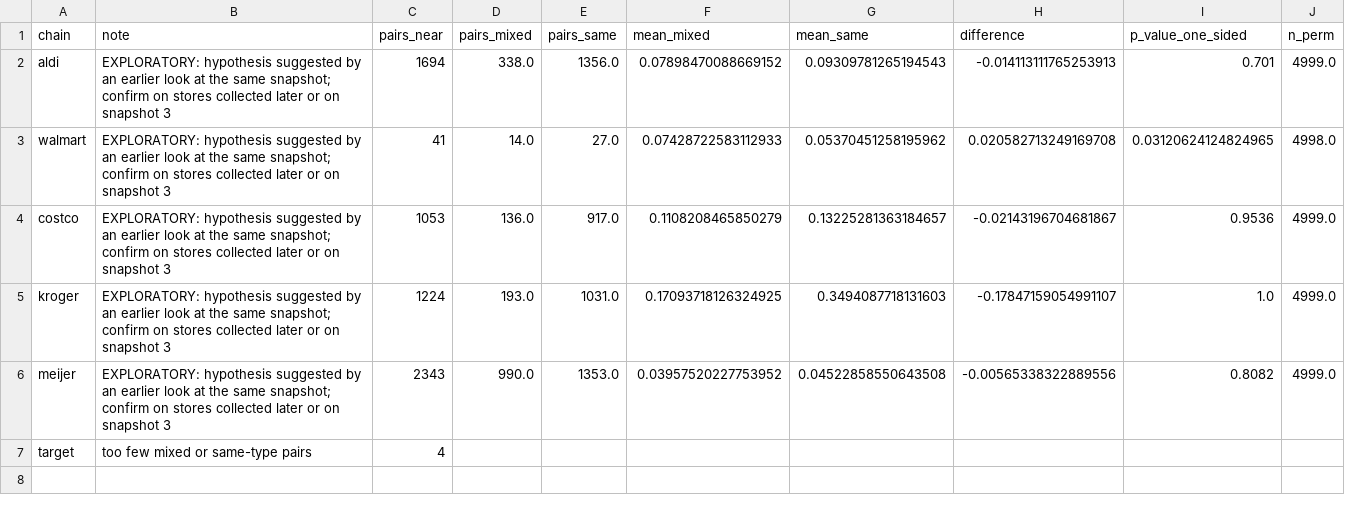
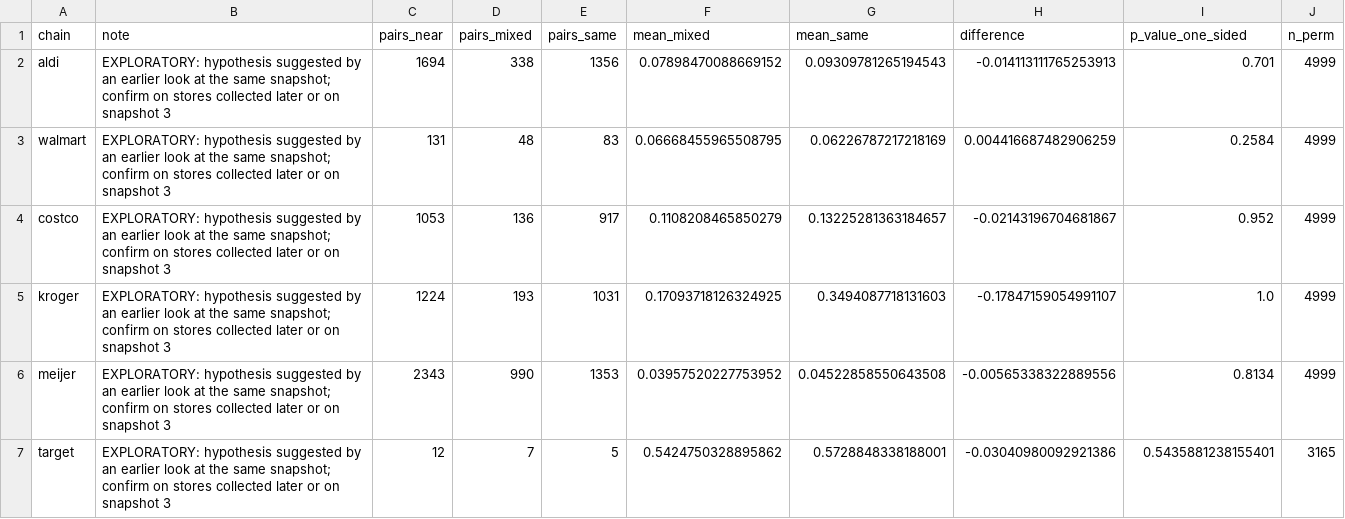
Before and after one commit to Lotion-3/groceryStatistics, a CSV file: tables/module_e_urban_rural.csv, drawn as a sheet.

```diff
--- a/tables/module_e_urban_rural.csv
+++ b/tables/module_e_urban_rural.csv
@@ -1,7 +1,7 @@
 chain,note,pairs_near,pairs_mixed,pairs_same,mean_mixed,mean_same,difference,p_value_one_sided,n_perm
-aldi,EXPLORATORY: hypothesis suggested by an earlier look at the same snapshot; confirm on stores collected later or on snapshot 3,1694,338.0,1356.0,0.07898470088669152,0.09309781265194543,-0.014113111765253913,0.701,4999.0
-walmart,EXPLORATORY: hypothesis suggested by an earlier look at the same snapshot; confirm on stores collected later or on snapshot 3,41,14.0,27.0,0.07428722583112933,0.05370451258195962,0.020582713249169708,0.03120624124824965,4998.0
-costco,EXPLORATORY: hypothesis suggested by an earlier look at the same snapshot; confirm on stores collected later or on snapshot 3,1053,136.0,917.0,0.1108208465850279,0.13225281363184657,-0.02143196704681867,0.9536,4999.0
-kroger,EXPLORATORY: hypothesis suggested by an earlier look at the same snapshot; confirm on stores collected later or on snapshot 3,1224,193.0,1031.0,0.17093718126324925,0.3494087718131603,-0.17847159054991107,1.0,4999.0
-meijer,EXPLORATORY: hypothesis suggested by an earlier look at the same snapshot; confirm on stores collected later or on snapshot 3,2343,990.0,1353.0,0.03957520227753952,0.04522858550643508,-0.00565338322889556,0.8082,4999.0
-target,too few mixed or same-type pairs,4,,,,,,,
+aldi,EXPLORATORY: hypothesis suggested by an earlier look at the same snapshot; confirm on stores collected later or on snapshot 3,1694,338,1356,0.07898470088669152,0.09309781265194543,-0.014113111765253913,0.701,4999
+walmart,EXPLORATORY: hypothesis suggested by an earlier look at the same snapshot; confirm on stores collected later or on snapshot 3,131,48,83,0.06668455965508795,0.06226787217218169,0.004416687482906259,0.2584,4999
+costco,EXPLORATORY: hypothesis suggested by an earlier look at the same snapshot; confirm on stores collected later or on snapshot 3,1053,136,917,0.1108208465850279,0.13225281363184657,-0.02143196704681867,0.952,4999
+kroger,EXPLORATORY: hypothesis suggested by an earlier look at the same snapshot; confirm on stores collected later or on snapshot 3,1224,193,1031,0.17093718126324925,0.3494087718131603,-0.17847159054991107,1.0,4999
+meijer,EXPLORATORY: hypothesis suggested by an earlier look at the same snapshot; confirm on stores collected later or on snapshot 3,2343,990,1353,0.03957520227753952,0.04522858550643508,-0.00565338322889556,0.8134,4999
+target,EXPLORATORY: hypothesis suggested by an earlier look at the same snapshot; confirm on stores collected later or on snapshot 3,12,7,5,0.5424750328895862,0.5728848338188001,-0.03040980092921386,0.5435881238155401,3165
```
Also changed, not shown: tables/module_e_kroger_banners.csv, tables/module_e_store_zones.csv, 18 other files.
